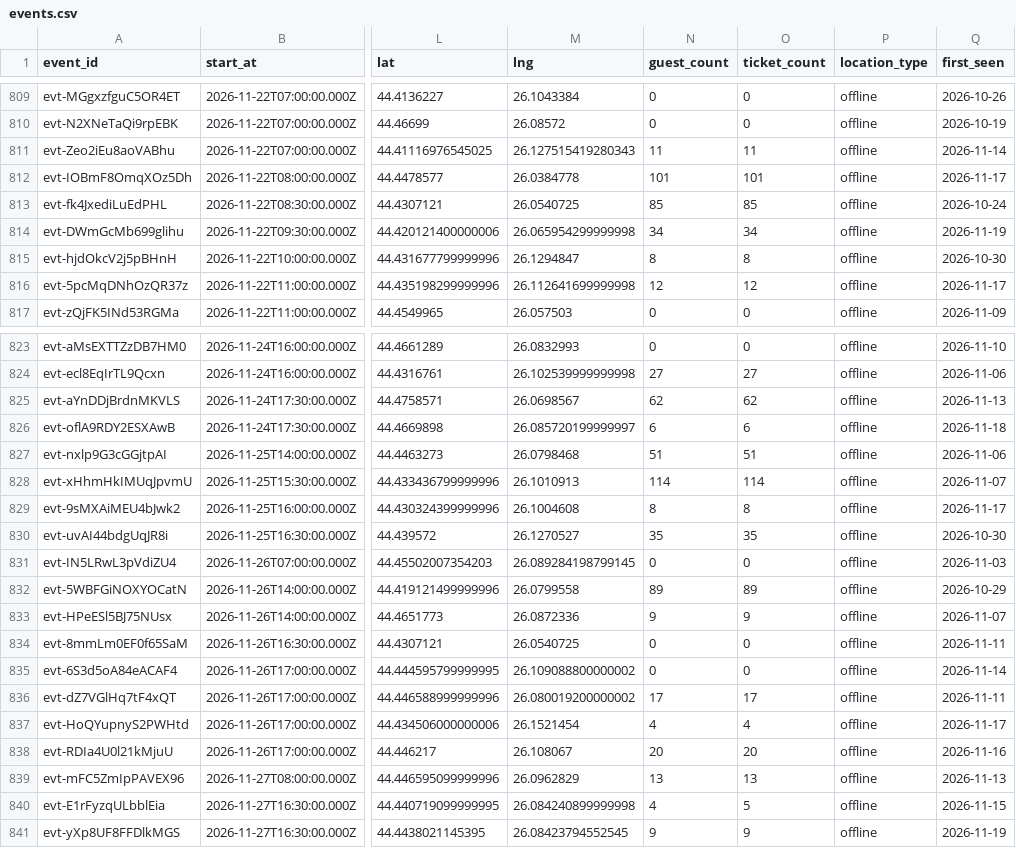
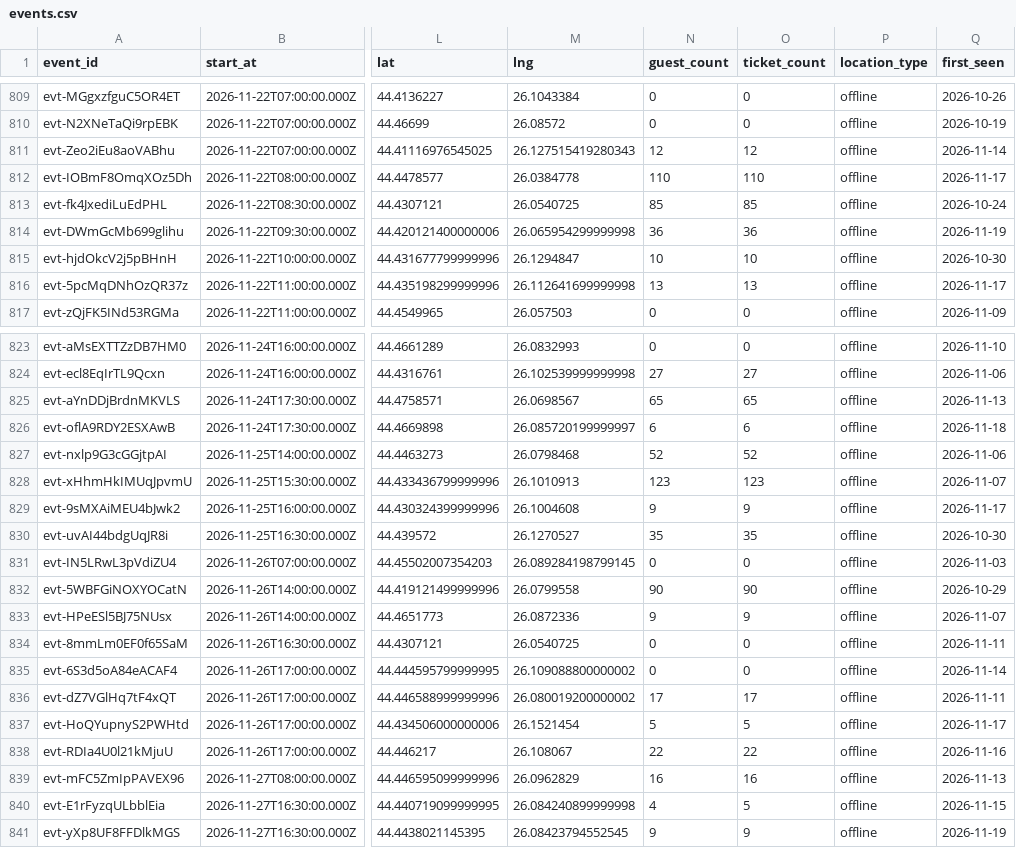
Before and after one commit to FlorinPopaCodes/bucharest-meetup-tracker, a CSV file: data/events.csv, drawn as a sheet; only a part is shown, gaps mark what is left out; the diff covers the shown part only; the diff names each change by its address in the sheet, - before the commit and + after, or states it on an @@ line.

```diff
--- a/data/events.csv
+++ b/data/events.csv
-N811 (guest_count): 11
+N811 (guest_count): 12
-O811 (ticket_count): 11
+O811 (ticket_count): 12
-N812 (guest_count): 101
+N812 (guest_count): 110
-O812 (ticket_count): 101
+O812 (ticket_count): 110
-N814 (guest_count): 34
+N814 (guest_count): 36
-O814 (ticket_count): 34
+O814 (ticket_count): 36
-N815 (guest_count): 8
+N815 (guest_count): 10
-O815 (ticket_count): 8
+O815 (ticket_count): 10
-N816 (guest_count): 12
+N816 (guest_count): 13
-O816 (ticket_count): 12
+O816 (ticket_count): 13
-N825 (guest_count): 62
+N825 (guest_count): 65
-O825 (ticket_count): 62
+O825 (ticket_count): 65
-N827 (guest_count): 51
+N827 (guest_count): 52
-O827 (ticket_count): 51
+O827 (ticket_count): 52
-N828 (guest_count): 114
+N828 (guest_count): 123
-O828 (ticket_count): 114
+O828 (ticket_count): 123
-N829 (guest_count): 8
+N829 (guest_count): 9
-O829 (ticket_count): 8
+O829 (ticket_count): 9
-N832 (guest_count): 89
+N832 (guest_count): 90
-O832 (ticket_count): 89
+O832 (ticket_count): 90
-N837 (guest_count): 4
+N837 (guest_count): 5
-O837 (ticket_count): 4
+O837 (ticket_count): 5
-N838 (guest_count): 20
+N838 (guest_count): 22
-O838 (ticket_count): 20
+O838 (ticket_count): 22
-N839 (guest_count): 13
+N839 (guest_count): 16
-O839 (ticket_count): 13
+O839 (ticket_count): 16
```
Also changed, not shown: 4 edited cells elsewhere in this file, 4 other files.
